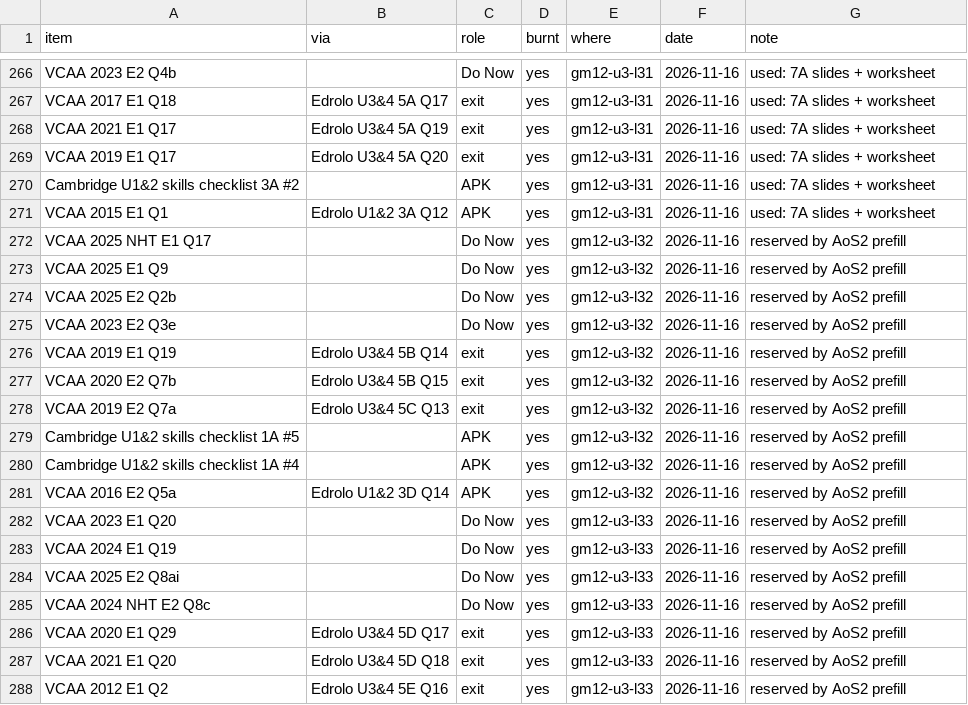
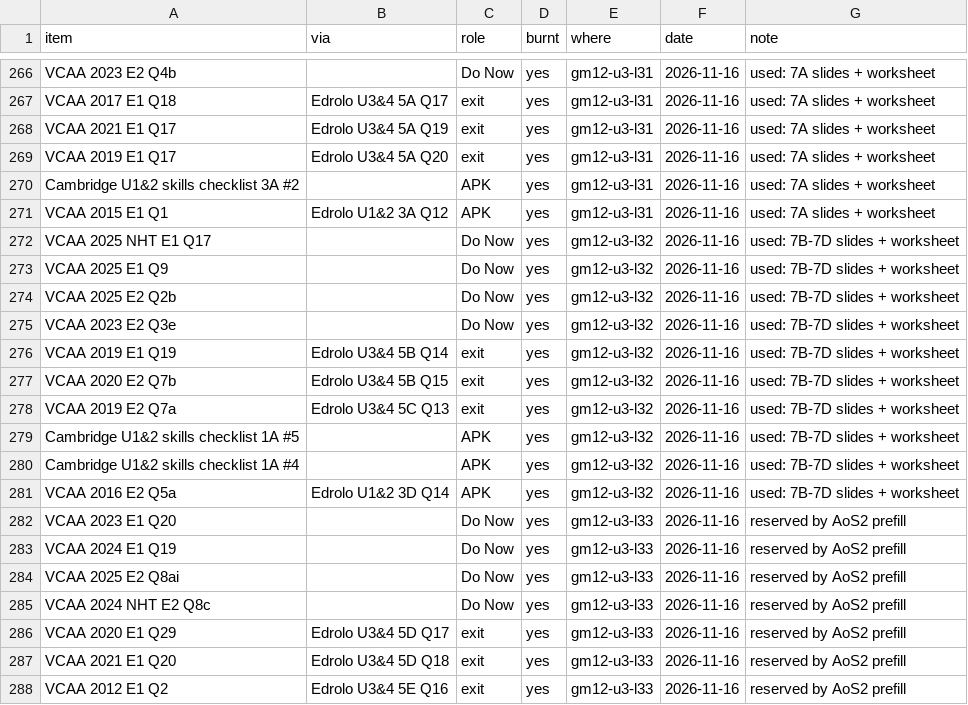
Before and after one commit to roccatalano/12MAG, a CSV file: tools/ledger_manual.csv, drawn as a sheet; only a part is shown, gaps mark what is left out; the diff covers the shown part only.

```diff
--- a/tools/ledger_manual.csv
+++ b/tools/ledger_manual.csv
@@ -271,12 +271,12 @@ Cambridge U1&2 skills checklist 3A #2,,APK,yes,gm12-u3-l31,2026-11-16,used: 7A s
 VCAA 2015 E1 Q1,Edrolo U1&2 3A Q12,APK,yes,gm12-u3-l31,2026-11-16,used: 7A slides + worksheet
-VCAA 2025 NHT E1 Q17,,Do Now,yes,gm12-u3-l32,2026-11-16,reserved by AoS2 prefill
-VCAA 2025 E1 Q9,,Do Now,yes,gm12-u3-l32,2026-11-16,reserved by AoS2 prefill
-VCAA 2025 E2 Q2b,,Do Now,yes,gm12-u3-l32,2026-11-16,reserved by AoS2 prefill
-VCAA 2023 E2 Q3e,,Do Now,yes,gm12-u3-l32,2026-11-16,reserved by AoS2 prefill
-VCAA 2019 E1 Q19,Edrolo U3&4 5B Q14,exit,yes,gm12-u3-l32,2026-11-16,reserved by AoS2 prefill
-VCAA 2020 E2 Q7b,Edrolo U3&4 5B Q15,exit,yes,gm12-u3-l32,2026-11-16,reserved by AoS2 prefill
-VCAA 2019 E2 Q7a,Edrolo U3&4 5C Q13,exit,yes,gm12-u3-l32,2026-11-16,reserved by AoS2 prefill
-Cambridge U1&2 skills checklist 1A #5,,APK,yes,gm12-u3-l32,2026-11-16,reserved by AoS2 prefill
-Cambridge U1&2 skills checklist 1A #4,,APK,yes,gm12-u3-l32,2026-11-16,reserved by AoS2 prefill
-VCAA 2016 E2 Q5a,Edrolo U1&2 3D Q14,APK,yes,gm12-u3-l32,2026-11-16,reserved by AoS2 prefill
+VCAA 2025 NHT E1 Q17,,Do Now,yes,gm12-u3-l32,2026-11-16,used: 7B-7D slides + worksheet
+VCAA 2025 E1 Q9,,Do Now,yes,gm12-u3-l32,2026-11-16,used: 7B-7D slides + worksheet
+VCAA 2025 E2 Q2b,,Do Now,yes,gm12-u3-l32,2026-11-16,used: 7B-7D slides + worksheet
+VCAA 2023 E2 Q3e,,Do Now,yes,gm12-u3-l32,2026-11-16,used: 7B-7D slides + worksheet
+VCAA 2019 E1 Q19,Edrolo U3&4 5B Q14,exit,yes,gm12-u3-l32,2026-11-16,used: 7B-7D slides + worksheet
+VCAA 2020 E2 Q7b,Edrolo U3&4 5B Q15,exit,yes,gm12-u3-l32,2026-11-16,used: 7B-7D slides + worksheet
+VCAA 2019 E2 Q7a,Edrolo U3&4 5C Q13,exit,yes,gm12-u3-l32,2026-11-16,used: 7B-7D slides + worksheet
+Cambridge U1&2 skills checklist 1A #5,,APK,yes,gm12-u3-l32,2026-11-16,used: 7B-7D slides + worksheet
+Cambridge U1&2 skills checklist 1A #4,,APK,yes,gm12-u3-l32,2026-11-16,used: 7B-7D slides + worksheet
+VCAA 2016 E2 Q5a,Edrolo U1&2 3D Q14,APK,yes,gm12-u3-l32,2026-11-16,used: 7B-7D slides + worksheet
 VCAA 2023 E1 Q20,,Do Now,yes,gm12-u3-l33,2026-11-16,reserved by AoS2 prefill
```
Also changed, not shown: 20 added rows elsewhere in this file, 15 other files.
